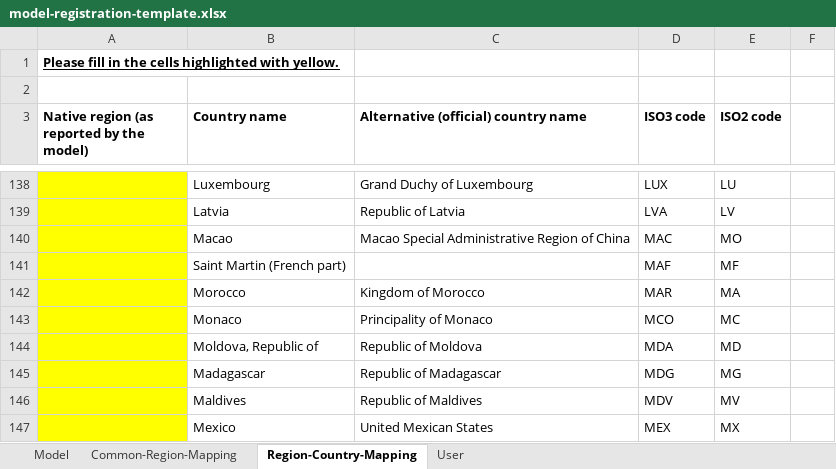
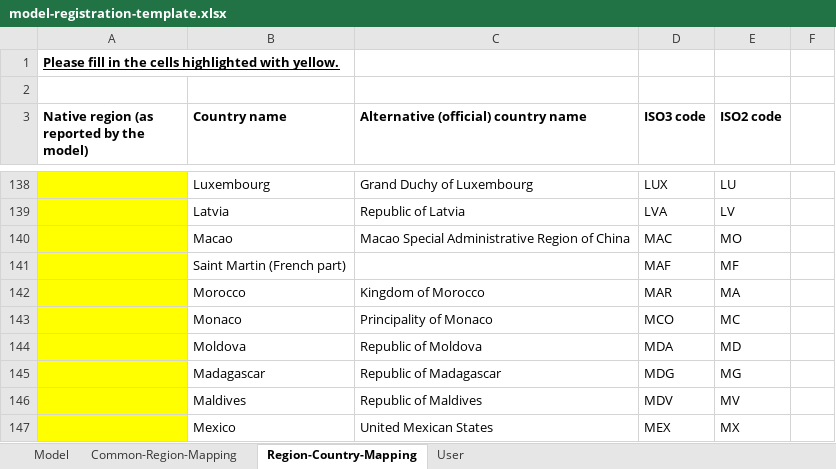
Before and after one commit to IAMconsortium/nomenclature, an Excel workbook: templates/model-registration-template.xlsx, sheet Region-Country-Mapping, drawn as a sheet; only a part is shown, gaps mark what is left out; values as stored, in another font and other column widths than the file's, no borders; the diff covers the shown part only; the diff names each change by its address in the sheet, - before the commit and + after, or states it on an @@ line.

Commit message:
Add a general-config feature to add all countries to RegionCodeList (#262)

```diff
--- a/templates/model-registration-template.xlsx (sheet Region-Country-Mapping)
+++ b/templates/model-registration-template.xlsx (sheet Region-Country-Mapping)
-B144 (Country name): Moldova, Republic of
+B144 (Country name): Moldova
```
Also changed, not shown: 1 added row and 18 edited cells elsewhere in this sheet, 11 other files.
